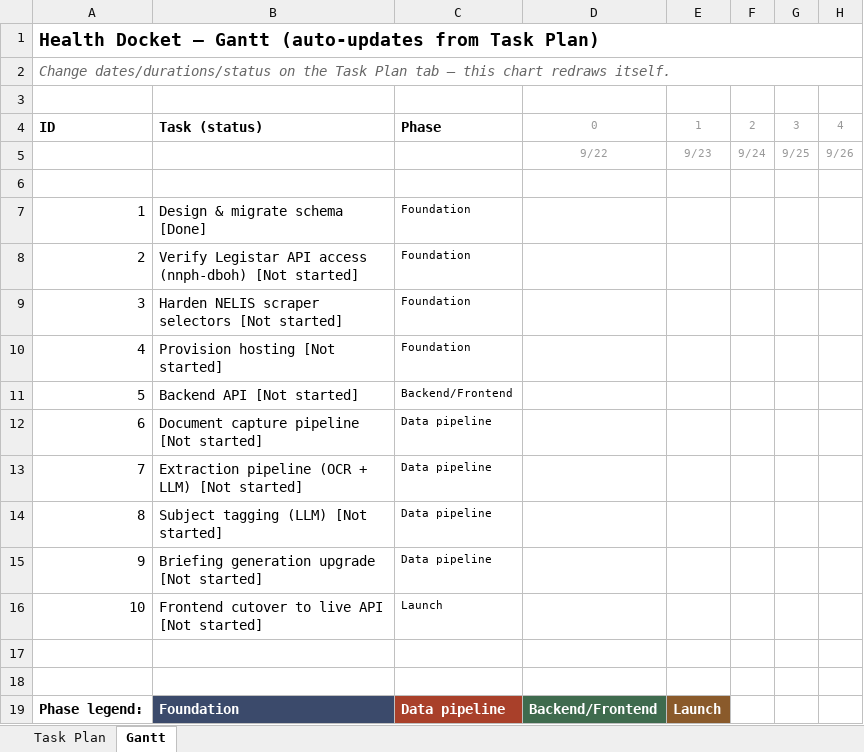
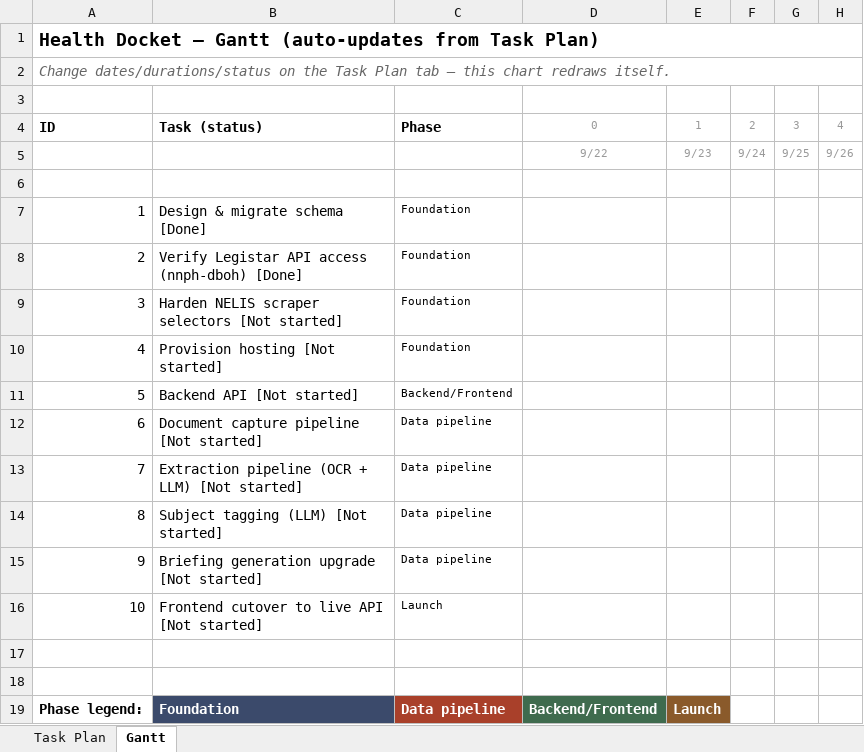
Before and after one commit to 1jackzenteno-star/health-docket, an Excel workbook: pm/Health_Docket_Rebuild_Gantt.xlsx, sheet Gantt, drawn as a sheet; only a part is shown; values as stored, in another font and other column widths than the file's, no borders; conditional formats not drawn; the diff names each change by its address in the sheet, - before the commit and + after, or states it on an @@ line.

```diff
--- a/pm/Health_Docket_Rebuild_Gantt.xlsx (sheet Gantt)
+++ b/pm/Health_Docket_Rebuild_Gantt.xlsx (sheet Gantt)
-B8: …access (nnph-dboh) [Not started]
+B8: …access (nnph-dboh) [Done]
```
Also changed, not shown: sheet Task Plan, 2 other files.
